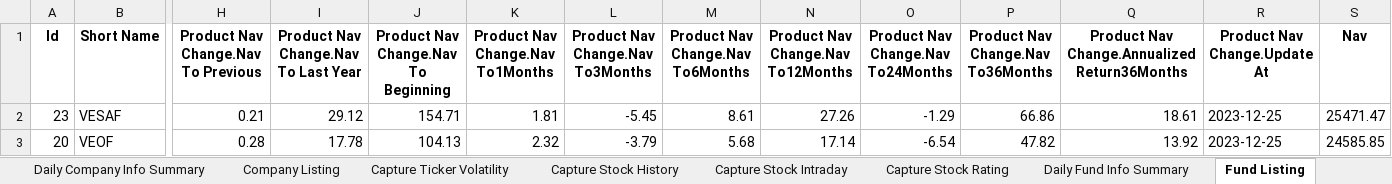
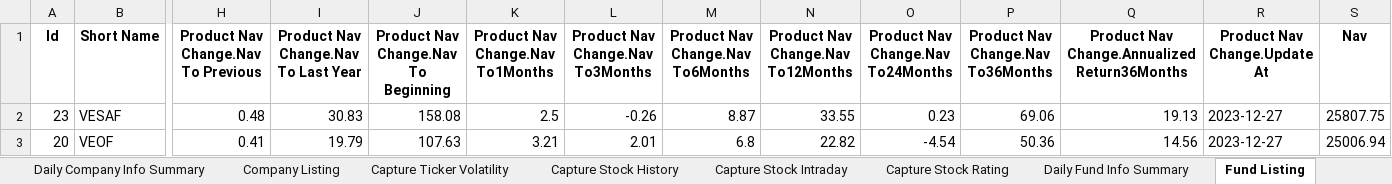
Before and after one commit to kiet-git/vnstock_project, an Excel workbook: outputs/output_daily_25-12-2023.xlsx, sheet Fund Listing, drawn as a sheet; only a part is shown, gaps mark what is left out; values as stored, in another font and other column widths than the file's, no borders; the diff covers the shown part only; the diff names each change by its address in the sheet, - before the commit and + after, or states it on an @@ line.

```diff
--- a/outputs/output_daily_25-12-2023.xlsx (sheet Fund Listing)
+++ b/outputs/output_daily_25-12-2023.xlsx (sheet Fund Listing)
-H2: 0.21
+H2: 0.48
-I2: 29.12
+I2: 30.83
-J2: 154.71
+J2: 158.08
-K2 (Product Nav Change.Nav To1Months): 1.81
+K2 (Product Nav Change.Nav To1Months): 2.5
-L2 (Product Nav Change.Nav To3Months): -5.45
+L2 (Product Nav Change.Nav To3Months): -0.26
-M2 (Product Nav Change.Nav To6Months): 8.61
+M2 (Product Nav Change.Nav To6Months): 8.87
-N2: 27.26
+N2: 33.55
-O2: -1.29
+O2: 0.23
-P2: 66.86
+P2: 69.06
-Q2: 18.61
+Q2: 19.13
-R2:R3 (Product Nav Change.Update At): 2023-12-25
+R2:R3 (Product Nav Change.Update At): 2023-12-27
-S2 (Nav): 25471.47
+S2 (Nav): 25807.75
-H3: 0.28
+H3: 0.41
-I3: 17.78
+I3: 19.79
-J3: 104.13
+J3: 107.63
-K3 (Product Nav Change.Nav To1Months): 2.32
+K3 (Product Nav Change.Nav To1Months): 3.21
-L3 (Product Nav Change.Nav To3Months): -3.79
+L3 (Product Nav Change.Nav To3Months): 2.01
-M3 (Product Nav Change.Nav To6Months): 5.68
+M3 (Product Nav Change.Nav To6Months): 6.8
-N3: 17.14
+N3: 22.82
-O3: -6.54
+O3: -4.54
-P3: 47.82
+P3: 50.36
-Q3: 13.92
+Q3: 14.56
-S3 (Nav): 24585.85
+S3 (Nav): 25006.94
```
Also changed, not shown: 7 added rows, 7 removed rows and 265 edited cells elsewhere in this sheet, sheet Capture Stock Intraday, sheet Industry Holding List, sheet Top Holding List, sheet Capture Stock Rating, sheet Capture Ticker Volatility, sheet Asset Holding List, 2 more sheets, 3 other files.
